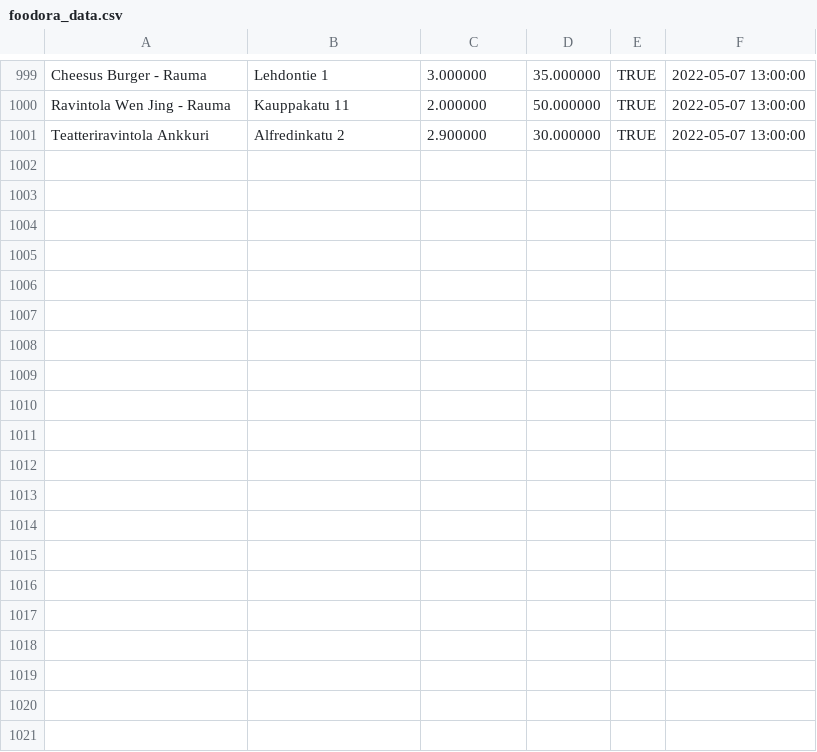
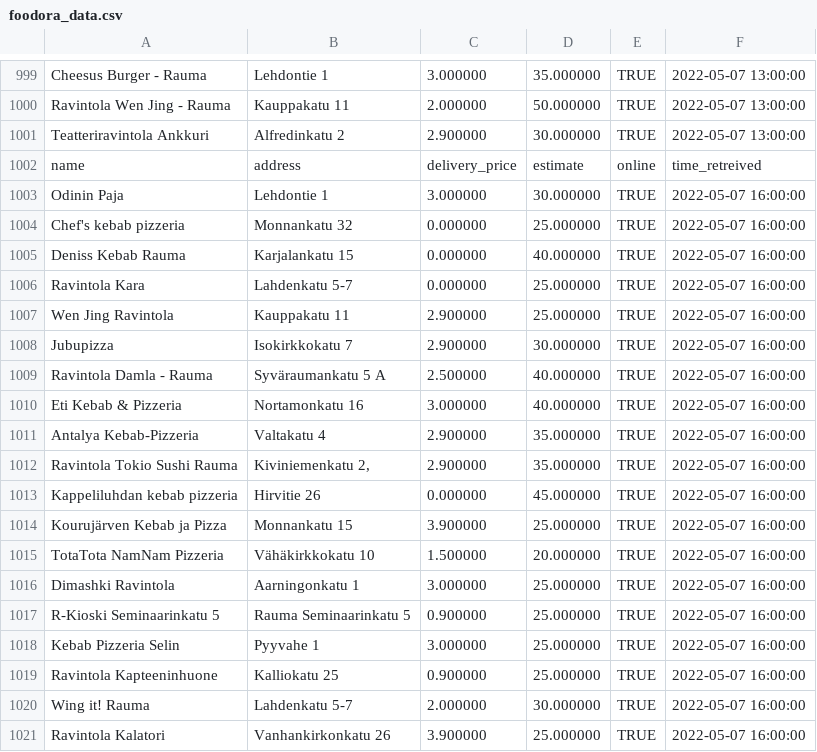
Before and after one commit to JoseEchave/rauma_delivery_comparison, a CSV file: output/foodora_data.csv, drawn as a sheet; only a part is shown, gaps mark what is left out; the diff covers the shown part only; the diff names each change by its address in the sheet, - before the commit and + after, or states it on an @@ line.

Commit message:
Add data for Sat May  7 16:46:38 UTC 2022

```diff
--- a/output/foodora_data.csv
+++ b/output/foodora_data.csv
+row 1002: name | address | delivery_price | estimate | online | time_retreived
+row 1003: Odinin Paja | Lehdontie 1 | 3.000000 | 30.000000 | TRUE | 2022-05-07 16:00:00
+row 1004: Chef's kebab pizzeria | Monnankatu 32 | 0.000000 | 25.000000 | TRUE | 2022-05-07 16:00:00
+row 1005: Deniss Kebab Rauma | Karjalankatu 15 | 0.000000 | 40.000000 | TRUE | 2022-05-07 16:00:00
+row 1006: Ravintola Kara | Lahdenkatu 5-7 | 0.000000 | 25.000000 | TRUE | 2022-05-07 16:00:00
+row 1007: Wen Jing Ravintola | Kauppakatu 11 | 2.900000 | 25.000000 | TRUE | 2022-05-07 16:00:00
+row 1008: Jubupizza | Isokirkkokatu 7 | 2.900000 | 30.000000 | TRUE | 2022-05-07 16:00:00
+row 1009: Ravintola Damla - Rauma | Syväraumankatu 5 A | 2.500000 | 40.000000 | TRUE | 2022-05-07 16:00:00
+row 1010: Eti Kebab & Pizzeria | Nortamonkatu 16 | 3.000000 | 40.000000 | TRUE | 2022-05-07 16:00:00
+row 1011: Antalya Kebab-Pizzeria | Valtakatu 4 | 2.900000 | 35.000000 | TRUE | 2022-05-07 16:00:00
+row 1012: Ravintola Tokio Sushi Rauma | Kiviniemenkatu 2, | 2.900000 | 35.000000 | TRUE | 2022-05-07 16:00:00
+row 1013: Kappeliluhdan kebab pizzeria | Hirvitie 26 | 0.000000 | 45.000000 | TRUE | 2022-05-07 16:00:00
+row 1014: Kourujärven Kebab ja Pizza | Monnankatu 15 | 3.900000 | 25.000000 | TRUE | 2022-05-07 16:00:00
+row 1015: TotaTota NamNam Pizzeria | Vähäkirkkokatu 10 | 1.500000 | 20.000000 | TRUE | 2022-05-07 16:00:00
+row 1016: Dimashki Ravintola | Aarningonkatu 1 | 3.000000 | 25.000000 | TRUE | 2022-05-07 16:00:00
+row 1017: R-Kioski Seminaarinkatu 5 | Rauma Seminaarinkatu 5 | 0.900000 | 25.000000 | TRUE | 2022-05-07 16:00:00
+row 1018: Kebab Pizzeria Selin | Pyyvahe 1 | 3.000000 | 25.000000 | TRUE | 2022-05-07 16:00:00
+row 1019: Ravintola Kapteeninhuone | Kalliokatu 25 | 0.900000 | 25.000000 | TRUE | 2022-05-07 16:00:00
+row 1020: Wing it! Rauma | Lahdenkatu 5-7 | 2.000000 | 30.000000 | TRUE | 2022-05-07 16:00:00
+row 1021: Ravintola Kalatori | Vanhankirkonkatu 26 | 3.900000 | 25.000000 | TRUE | 2022-05-07 16:00:00
```
Also changed, not shown: 12 added rows elsewhere in this file, output/wolt_data.csv.
